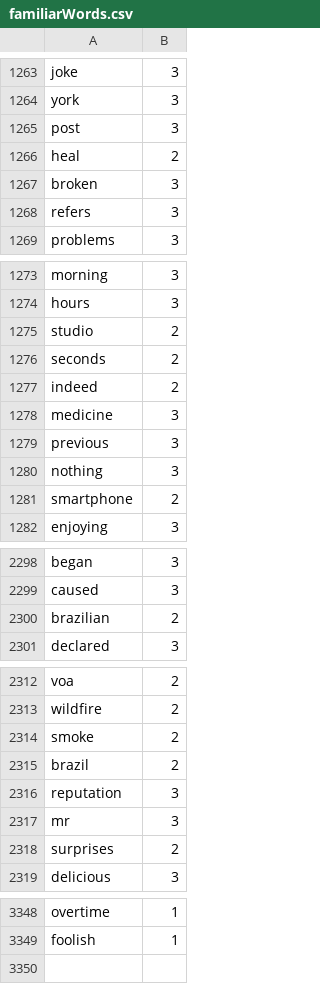
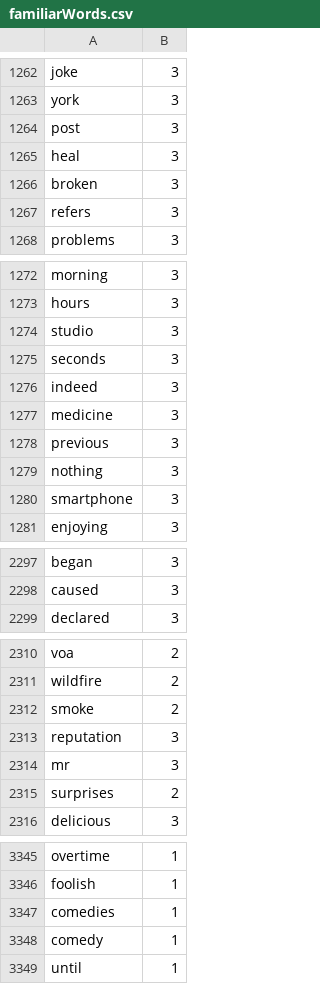
Before and after one commit to Elon-Mao/dictation, a CSV file: public/familiarWords.csv, drawn as a sheet; only a part is shown, gaps mark what is left out; the diff covers the shown part only.

```diff
--- a/public/familiarWords.csv
+++ b/public/familiarWords.csv
@@ -1265,3 +1264,3 @@ york,3,
 post,3,
-heal,2,
+heal,3,
 broken,3,
@@ -1274,5 +1273,5 @@ morning,3,
 hours,3,
-studio,2,
-seconds,2,
-indeed,2,
+studio,3,
+seconds,3,
+indeed,3,
 medicine,3,
@@ -1280,3 +1279,3 @@ previous,3,
 nothing,3,
-smartphone,2,
+smartphone,3,
 enjoying,3,
@@ -2299,3 +2298,2 @@ began,3,
 caused,3,
-brazilian,2,
 declared,3,
@@ -2314,3 +2312,2 @@ wildfire,2,
 smoke,2,
-brazil,2,
 reputation,3,
@@ -3349,0 +3347,3 @@ foolish,1
+comedies,1,
+comedy,1,
+until,1
```
Also changed, not shown: 1 removed row and 20 edited cells elsewhere in this file, 1 other file.
